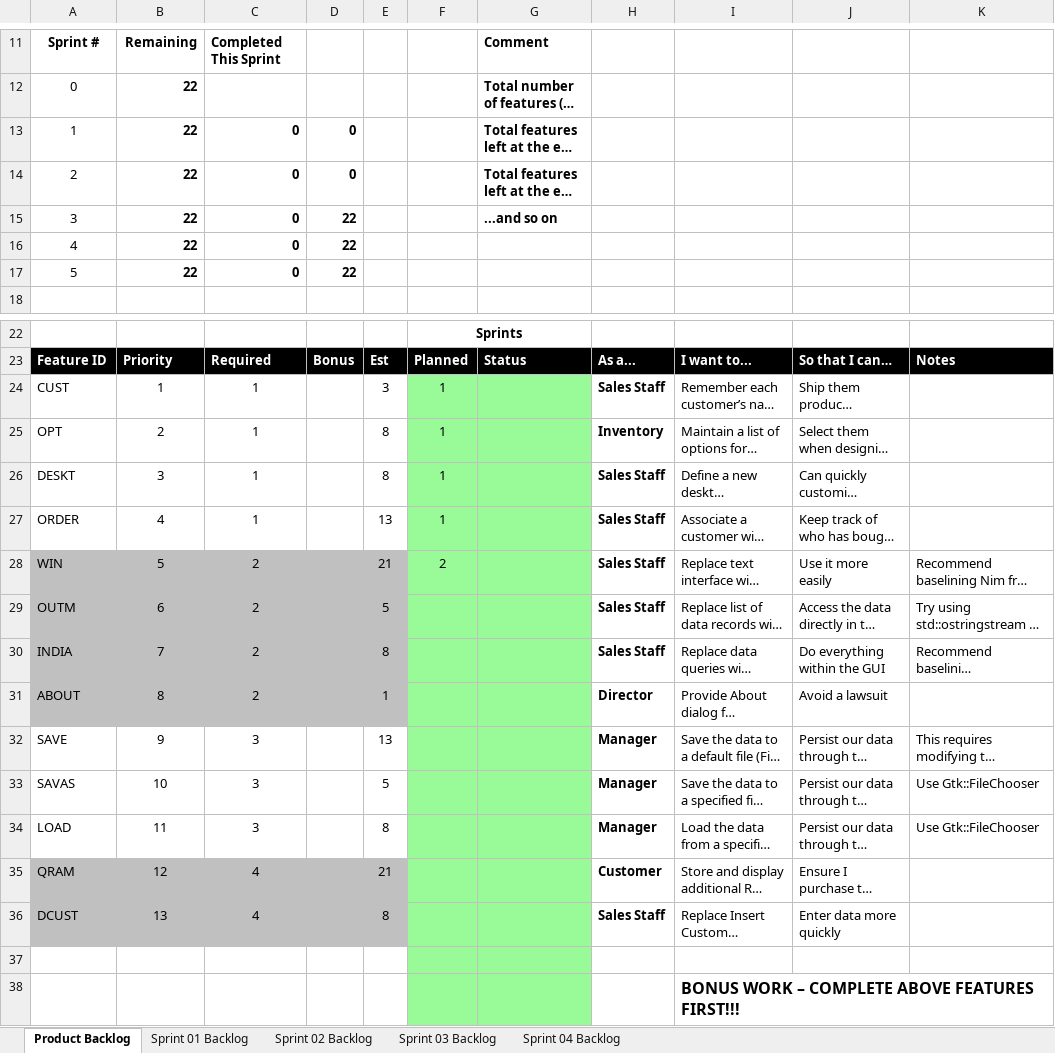
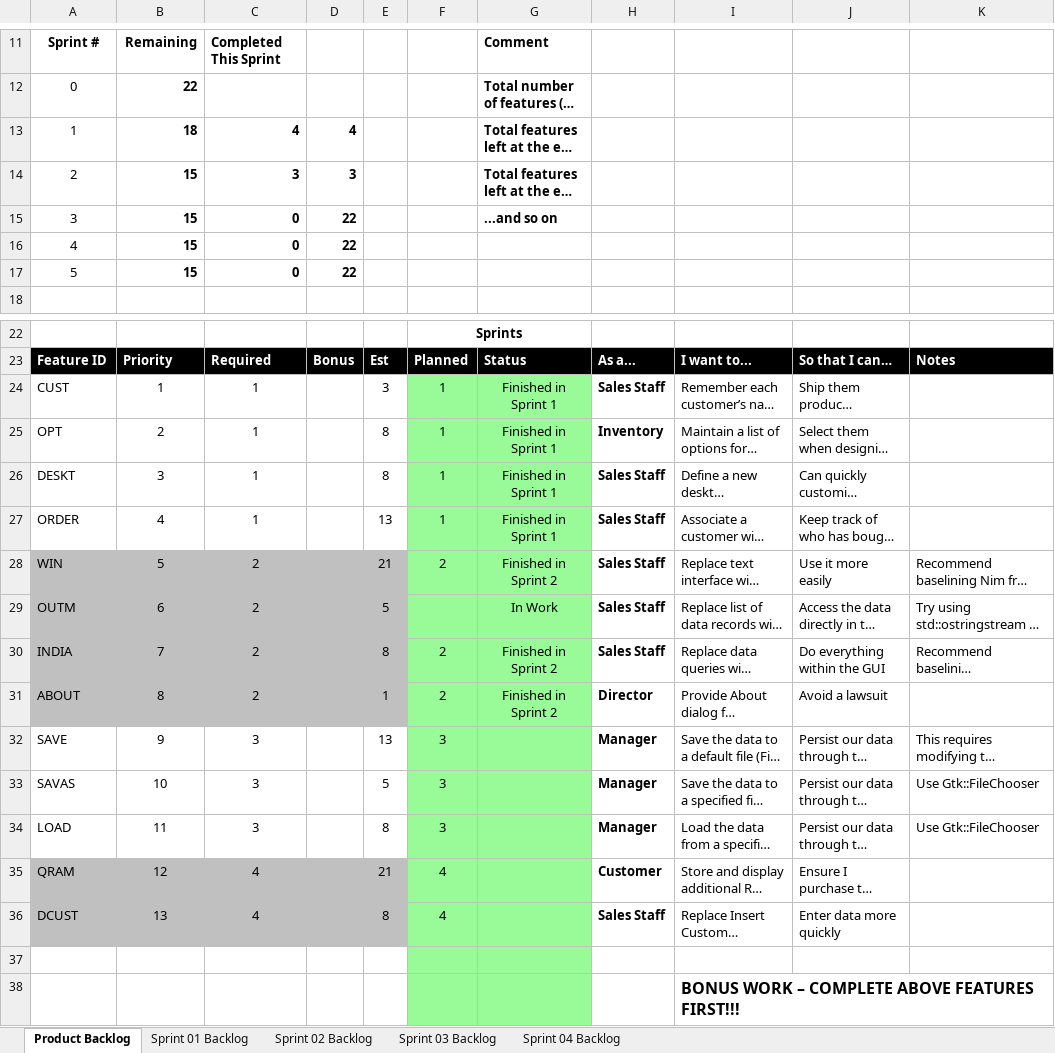
Before and after one commit to jasonshamayev/cse1325, an Excel workbook: elsa/sprint2/doc/Scrum_ELSA_Sprint_2.xlsx, sheet Product Backlog, drawn as a sheet; only a part is shown, gaps mark what is left out; long unchanged cells end in …; values as stored, in another font and other column widths than the file's, no borders; charts and pictures not drawn; the diff names each change by its address in the sheet, - before the commit and + after, or states it on an @@ line.

Commit message:
scrum

```diff
--- a/elsa/sprint2/doc/Scrum_ELSA_Sprint_2.xlsx (sheet Product Backlog)
+++ b/elsa/sprint2/doc/Scrum_ELSA_Sprint_2.xlsx (sheet Product Backlog)
-B13: 22
+B13: 18
-C13: 0
+C13: 4
-D13: 0
+D13: 4
-B14:B17: 22
+B14:B17: 15
-C14: 0
+C14: 3
-D14: 0
+D14: 3
-G24:G27: (empty)
+G24:G27: Finished in Sprint 1
-G28: (empty)
+G28: Finished in Sprint 2
-G29: (empty)
+G29: In Work
-F30:F31: (empty)
+F30:F31: 2
-G30:G31: (empty)
+G30:G31: Finished in Sprint 2
-F32:F34: (empty)
+F32:F34: 3
-F35:F36: (empty)
+F35:F36: 4
```
Also changed, not shown: charts or pictures, 1 other file.
